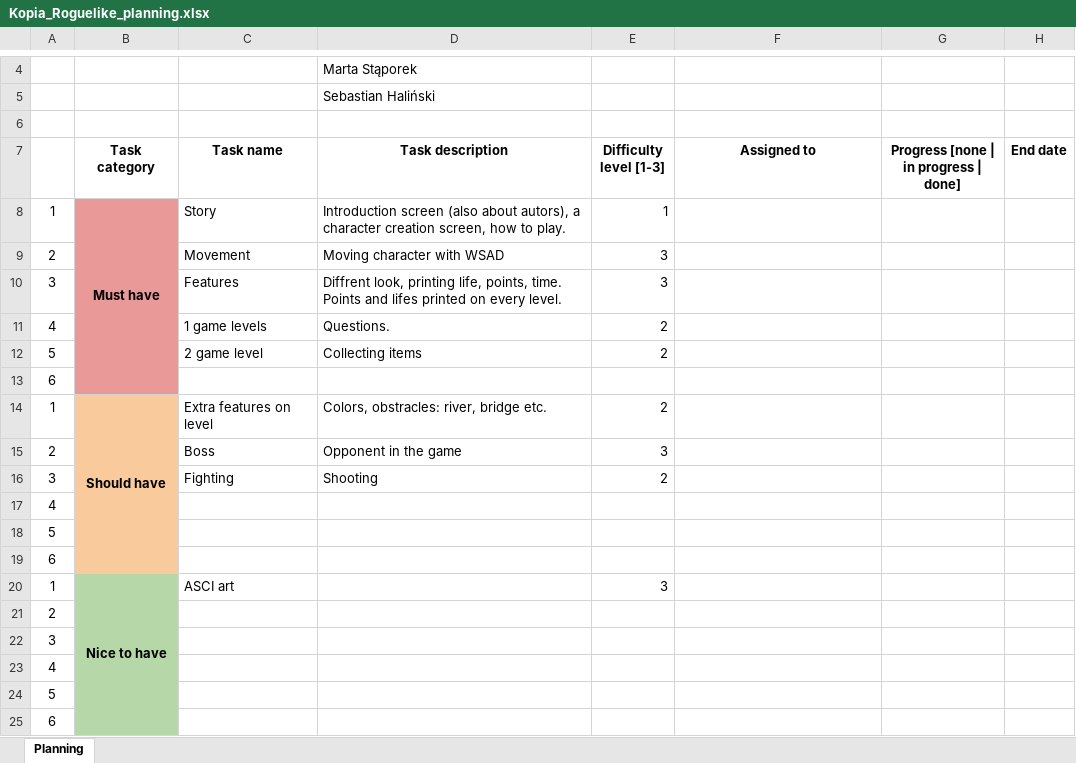
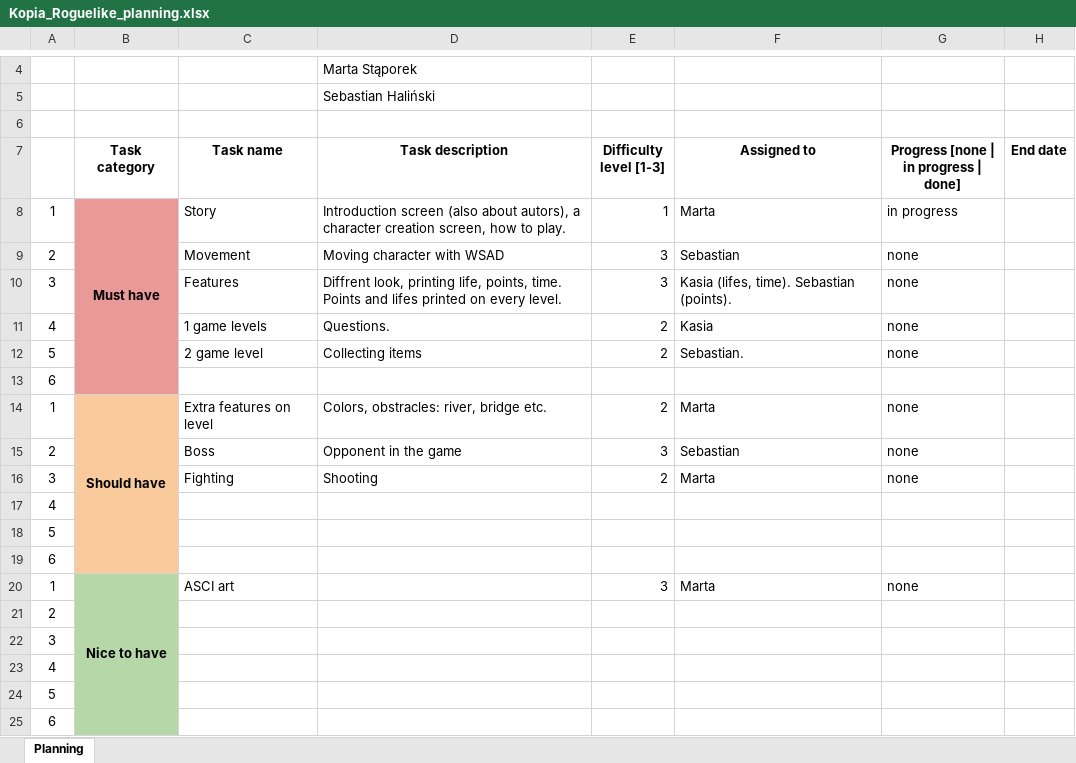
Before and after one commit to SebastianHalinski/the_worst_knight, an Excel workbook: Kopia_Roguelike_planning.xlsx, sheet Planning, drawn as a sheet; only a part is shown, gaps mark what is left out; values as stored, in another font and other column widths than the file's, no borders; charts and pictures not drawn; the diff names each change by its address in the sheet, - before the commit and + after, or states it on an @@ line.

Commit message:
dodanie zadan dla osob

```diff
--- a/Kopia_Roguelike_planning.xlsx (sheet Planning)
+++ b/Kopia_Roguelike_planning.xlsx (sheet Planning)
-F8 (Assigned to): (empty)
+F8 (Assigned to): Marta
-G8: (empty)
+G8: in progress
-B9:B13 fill: none
+B9:B13 fill: #EA9999
-F9 (Assigned to): (empty)
+F9 (Assigned to): Sebastian
-G9:G12: (empty)
+G9:G12: none
-F10 (Assigned to): (empty)
+F10 (Assigned to): Kasia (lifes, time). Sebastian (points).
-F11 (Assigned to): (empty)
+F11 (Assigned to): Kasia
-F12 (Assigned to): (empty)
+F12 (Assigned to): Sebastian.
-F14 (Assigned to): (empty)
+F14 (Assigned to): Marta
-G14:G16: (empty)
+G14:G16: none
-B15:B19 fill: none
+B15:B19 fill: #F9CB9C
-F15 (Assigned to): (empty)
+F15 (Assigned to): Sebastian
-F16 (Assigned to): (empty)
+F16 (Assigned to): Marta
-F20 (Assigned to): (empty)
+F20 (Assigned to): Marta
-G20: (empty)
+G20: none
-B21:B25 fill: none
+B21:B25 fill: #B6D7A8
```
Also changed, not shown: charts or pictures.
